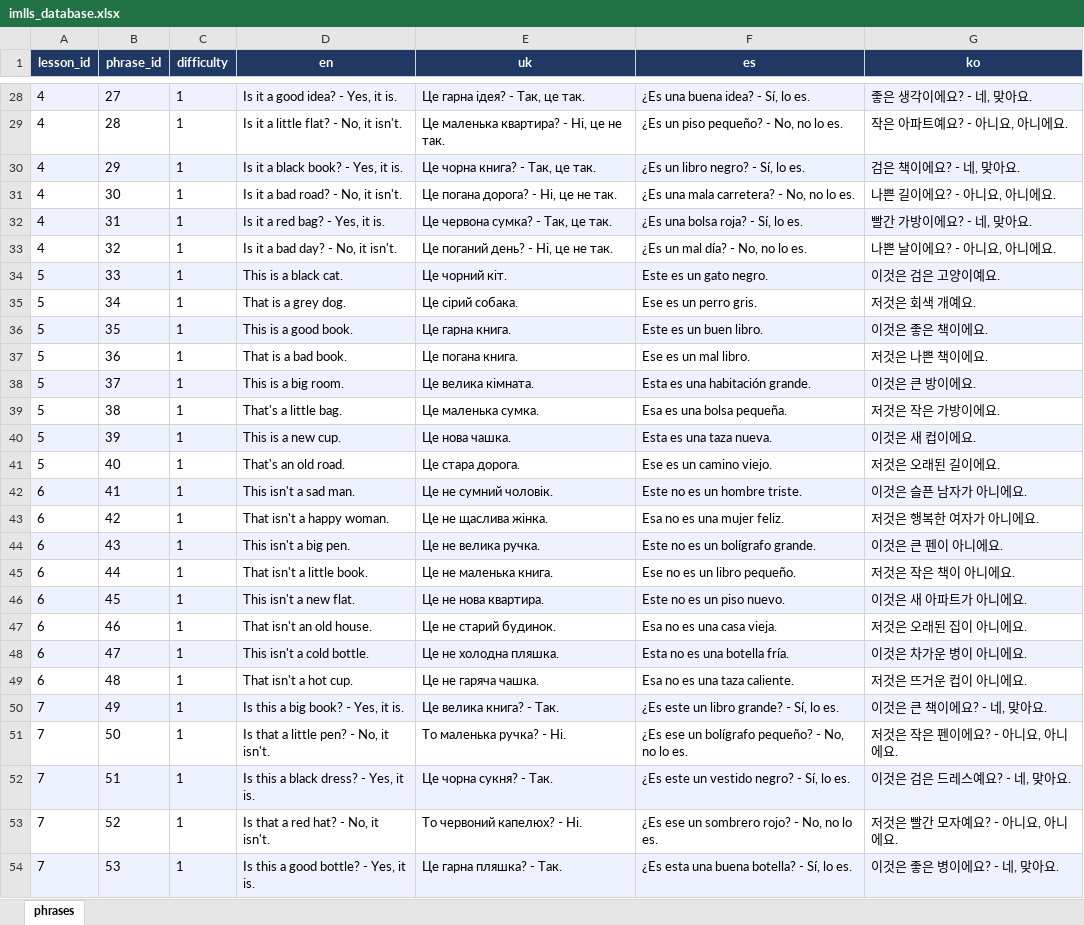
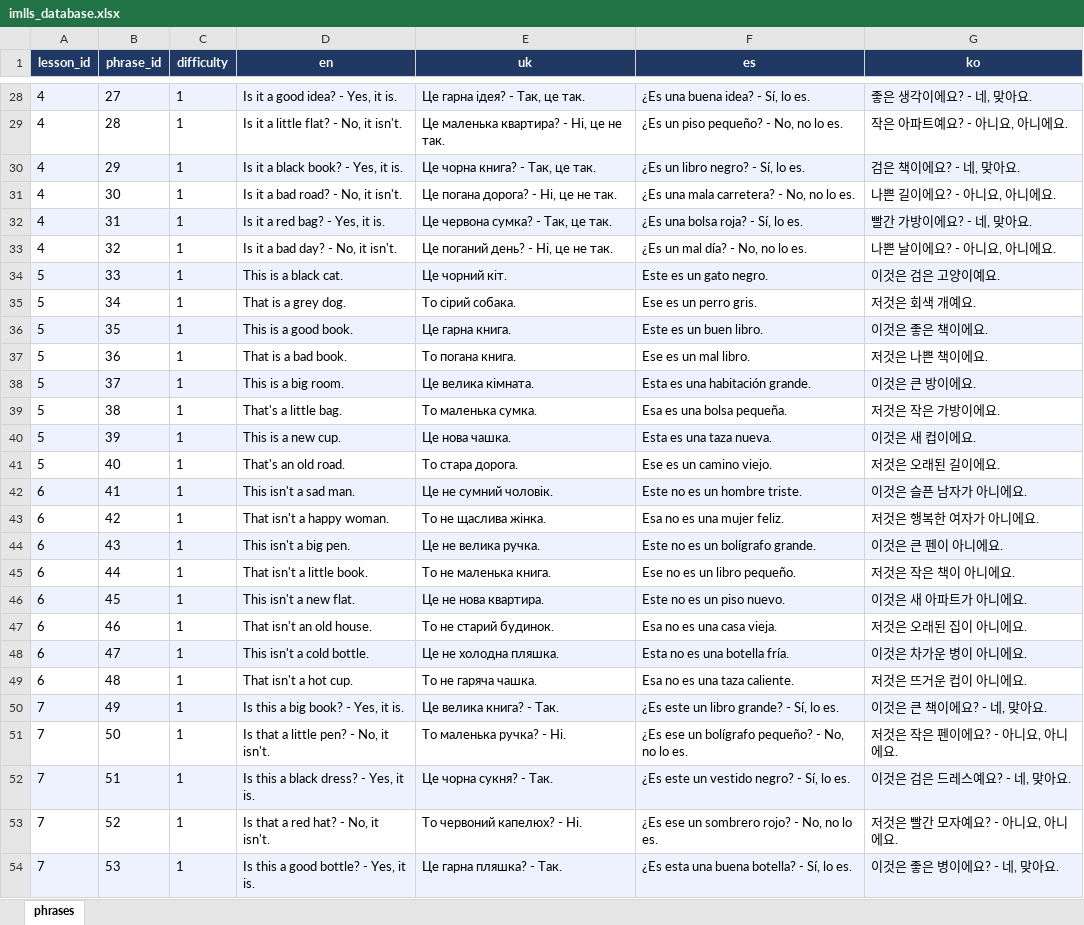
Before and after one commit to Nataliia-Maslova/imlls, an Excel workbook: data/imlls_database.xlsx, sheet phrases, drawn as a sheet; only a part is shown, gaps mark what is left out; values as stored, in another font and other column widths than the file's, no borders; charts and pictures not drawn; the diff names each change by its address in the sheet, - before the commit and + after, or states it on an @@ line.

```diff
--- a/data/imlls_database.xlsx (sheet phrases)
+++ b/data/imlls_database.xlsx (sheet phrases)
-E35 (uk): Це сірий собака.
+E35 (uk): То сірий собака.
-E37 (uk): Це погана книга.
+E37 (uk): То погана книга.
-E39 (uk): Це маленька сумка.
+E39 (uk): То маленька сумка.
-E41 (uk): Це стара дорога.
+E41 (uk): То стара дорога.
-E43 (uk): Це не щаслива жінка.
+E43 (uk): То не щаслива жінка.
-E45 (uk): Це не маленька книга.
+E45 (uk): То не маленька книга.
-E47 (uk): Це не старий будинок.
+E47 (uk): То не старий будинок.
-E49 (uk): Це не гаряча чашка.
+E49 (uk): То не гаряча чашка.
```
Also changed, not shown: charts or pictures, 6 other files.
